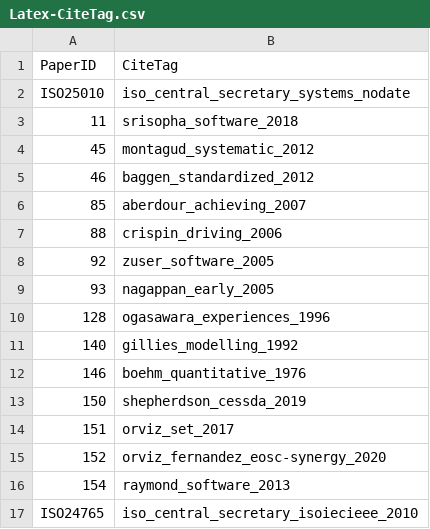
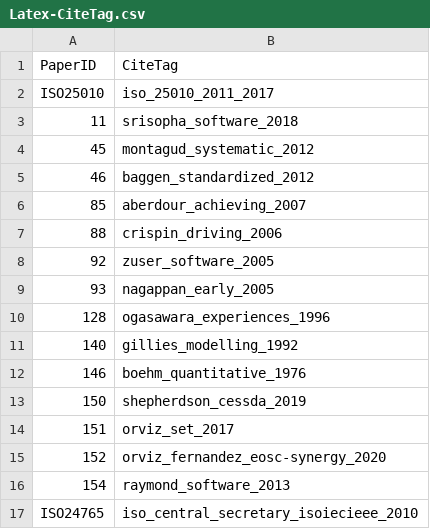
Before and after one commit to eosc-sq/ensure-sq, a CSV file: scripts/Latex-CiteTag.csv, drawn as a sheet.

```diff
--- a/scripts/Latex-CiteTag.csv
+++ b/scripts/Latex-CiteTag.csv
@@ -1,3 +1,3 @@
 PaperID,CiteTag
-ISO25010,iso_central_secretary_systems_nodate
+ISO25010,iso_25010_2011_2017
 11,srisopha_software_2018
```
Also changed, not shown: 3 other files.
